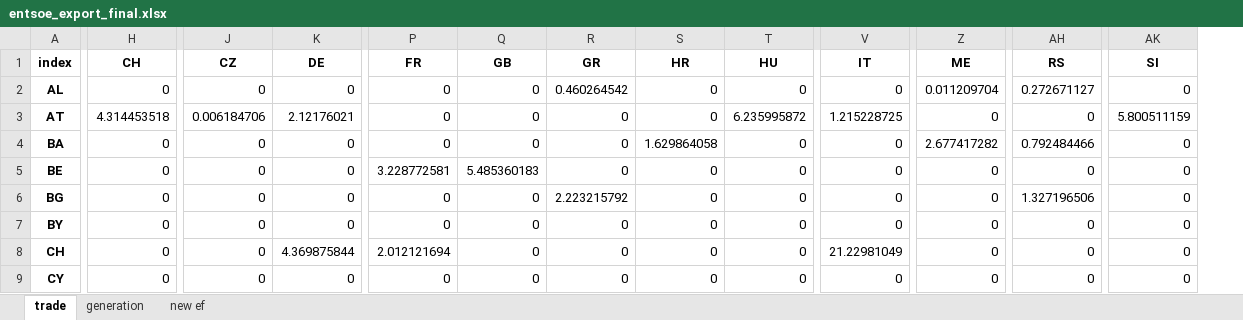
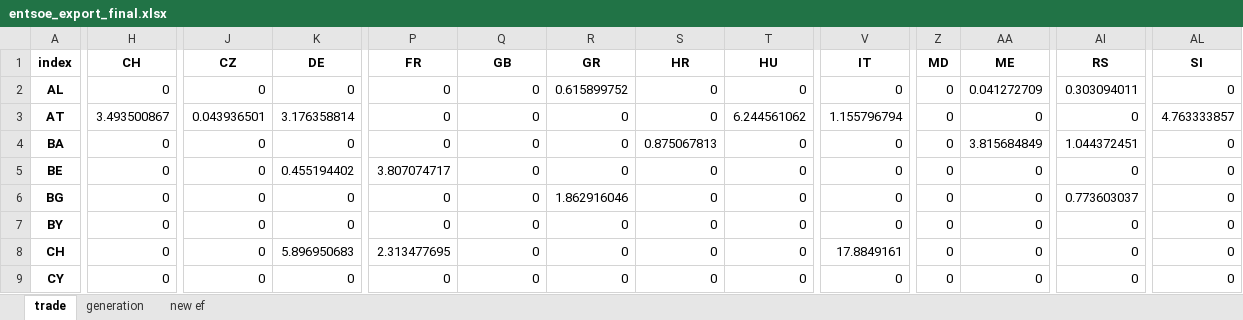
Before and after one commit to hungchristine/ReDyFEV, an Excel workbook: results/entsoe_export_final.xlsx, sheet trade, drawn as a sheet; only a part is shown, gaps mark what is left out; values as stored, in another font and other column widths than the file's, no borders; addresses are those after the commit; the diff covers the shown part only; the diff names each change by its address in the sheet, - before the commit and + after, or states it on an @@ line.

```diff
--- a/results/entsoe_export_final.xlsx (sheet trade)
+++ b/results/entsoe_export_final.xlsx (sheet trade)
+column Z (MD), rows 2-9: all 0
-R2 (GR): 0.460264542
+R2 (GR): 0.615899752
-AA2 (ME): 0.011209704
+AA2 (ME): 0.041272709
-AI2 (RS): 0.272671127
+AI2 (RS): 0.303094011
-H3 (CH): 4.314453518
+H3 (CH): 3.493500867
-J3 (CZ): 0.006184706
+J3 (CZ): 0.043936501
-K3 (DE): 2.12176021
+K3 (DE): 3.176358814
-T3 (HU): 6.235995872
+T3 (HU): 6.244561062
-V3 (IT): 1.215228725
+V3 (IT): 1.155796794
-AL3 (SI): 5.800511159
+AL3 (SI): 4.763333857
-S4 (HR): 1.629864058
+S4 (HR): 0.875067813
-AA4 (ME): 2.677417282
+AA4 (ME): 3.815684849
-AI4 (RS): 0.792484466
+AI4 (RS): 1.044372451
-K5 (DE): 0
+K5 (DE): 0.455194402
-P5 (FR): 3.228772581
+P5 (FR): 3.807074717
-Q5 (GB): 5.485360183
+Q5 (GB): 0
-R6 (GR): 2.223215792
+R6 (GR): 1.862916046
-AI6 (RS): 1.327196506
+AI6 (RS): 0.773603037
-K8 (DE): 4.369875844
+K8 (DE): 5.896950683
-P8 (FR): 2.012121694
+P8 (FR): 2.313477695
-V8 (IT): 21.22981049
+V8 (IT): 17.8849161
```
Also changed, not shown: 1 added row and 140 edited cells elsewhere in this sheet, sheet generation, sheet new ef, data/car_specifications.xlsx, 10 other files.
